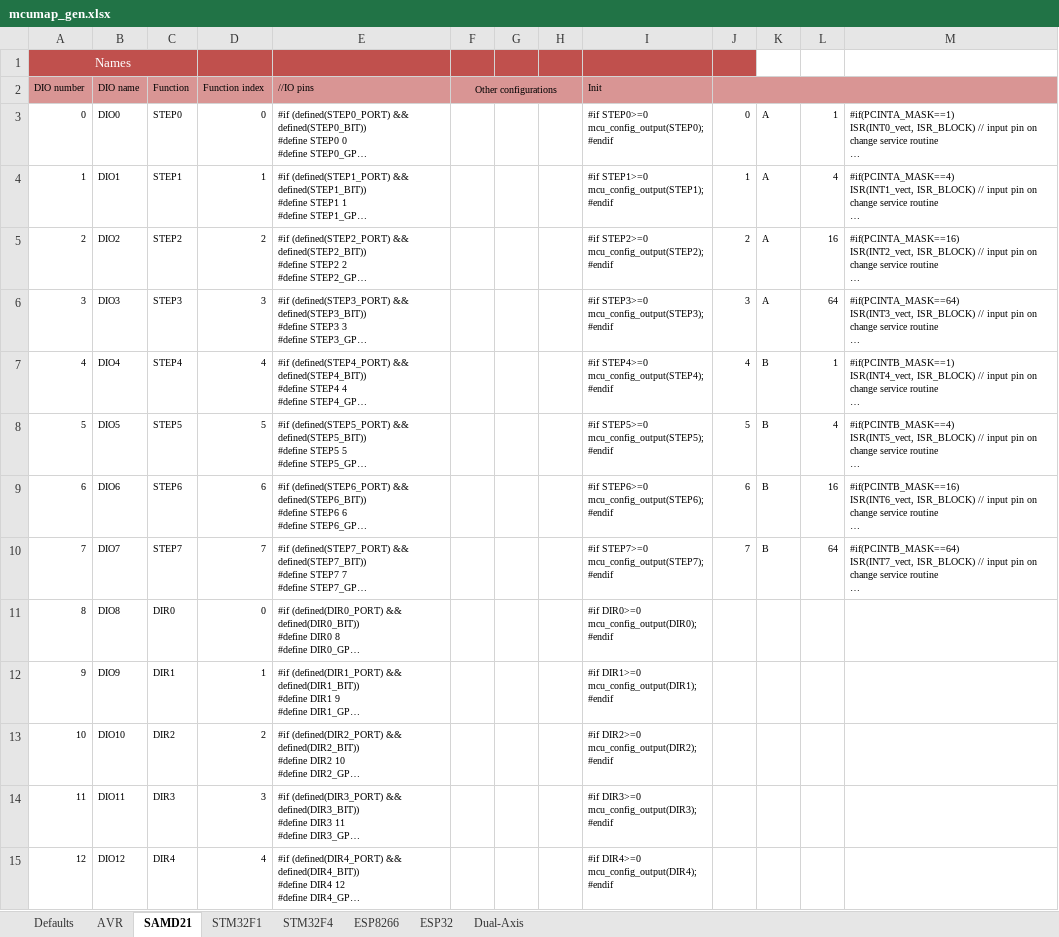
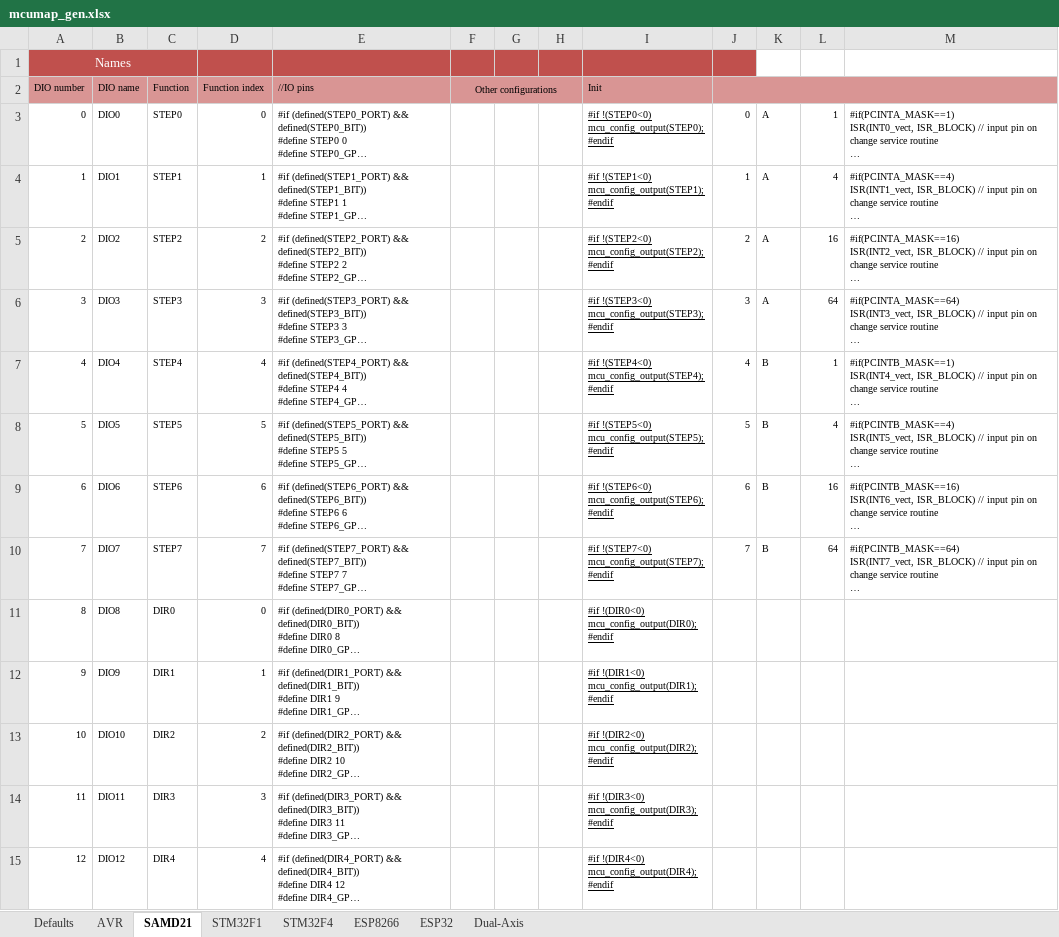
Before and after one commit to Paciente8159/uCNC, an Excel workbook: docs/mcumap_gen.xlsx, sheet SAMD21, drawn as a sheet; only a part is shown; long unchanged cells end in …; values as stored, in another font and other column widths than the file's, no borders; ↵ is a line break in a cell; the diff covers the shown part only; the diff names each change by its address in the sheet, - before the commit and + after, or states it on an @@ line.

```diff
--- a/docs/mcumap_gen.xlsx (sheet SAMD21)
+++ b/docs/mcumap_gen.xlsx (sheet SAMD21)
-I3 (Init): #if STEP0>=0 ↵ mcu_config_output(STEP0); ↵ #endif
+I3 (Init): #if !(STEP0<0) ↵ mcu_config_output(STEP0); ↵ #endif
-I3:I15 underline: off
+I3:I15 underline: on
-I4 (Init): #if STEP1>=0 ↵ mcu_config_output(STEP1); ↵ #endif
+I4 (Init): #if !(STEP1<0) ↵ mcu_config_output(STEP1); ↵ #endif
-I5 (Init): #if STEP2>=0 ↵ mcu_config_output(STEP2); ↵ #endif
+I5 (Init): #if !(STEP2<0) ↵ mcu_config_output(STEP2); ↵ #endif
-I6 (Init): #if STEP3>=0 ↵ mcu_config_output(STEP3); ↵ #endif
+I6 (Init): #if !(STEP3<0) ↵ mcu_config_output(STEP3); ↵ #endif
-I7 (Init): #if STEP4>=0 ↵ mcu_config_output(STEP4); ↵ #endif
+I7 (Init): #if !(STEP4<0) ↵ mcu_config_output(STEP4); ↵ #endif
-I8 (Init): #if STEP5>=0 ↵ mcu_config_output(STEP5); ↵ #endif
+I8 (Init): #if !(STEP5<0) ↵ mcu_config_output(STEP5); ↵ #endif
-I9 (Init): #if STEP6>=0 ↵ mcu_config_output(STEP6); ↵ #endif
+I9 (Init): #if !(STEP6<0) ↵ mcu_config_output(STEP6); ↵ #endif
-I10 (Init): #if STEP7>=0 ↵ mcu_config_output(STEP7); ↵ #endif
+I10 (Init): #if !(STEP7<0) ↵ mcu_config_output(STEP7); ↵ #endif
-I11 (Init): #if DIR0>=0 ↵ mcu_config_output(DIR0); ↵ #endif
+I11 (Init): #if !(DIR0<0) ↵ mcu_config_output(DIR0); ↵ #endif
-I12 (Init): #if DIR1>=0 ↵ mcu_config_output(DIR1); ↵ #endif
+I12 (Init): #if !(DIR1<0) ↵ mcu_config_output(DIR1); ↵ #endif
-I13 (Init): #if DIR2>=0 ↵ mcu_config_output(DIR2); ↵ #endif
+I13 (Init): #if !(DIR2<0) ↵ mcu_config_output(DIR2); ↵ #endif
-I14 (Init): #if DIR3>=0 ↵ mcu_config_output(DIR3); ↵ #endif
+I14 (Init): #if !(DIR3<0) ↵ mcu_config_output(DIR3); ↵ #endif
-I15 (Init): #if DIR4>=0 ↵ mcu_config_output(DIR4); ↵ #endif
+I15 (Init): #if !(DIR4<0) ↵ mcu_config_output(DIR4); ↵ #endif
```
Also changed, not shown: 113 edited cells and cell formats elsewhere in this sheet, sheet ESP8266, sheet AVR, sheet STM32F4, sheet STM32F1, 4 other files.
